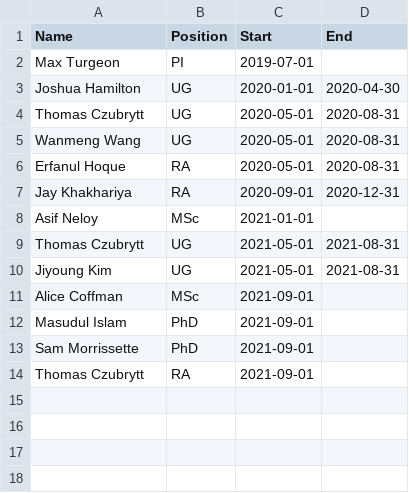
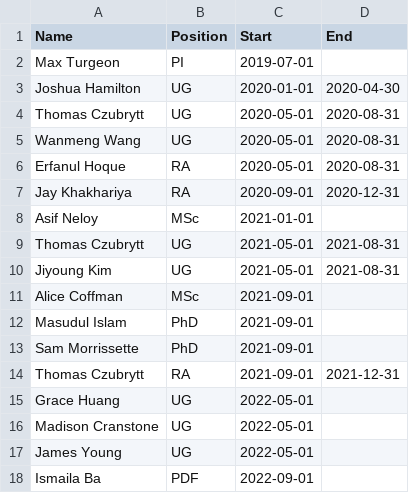
Before and after one commit to UMDimReduction/LabGantt, a CSV file: LabGantt.csv, drawn as a sheet.

Commit message:
update list of lab members

```diff
--- a/LabGantt.csv
+++ b/LabGantt.csv
@@ -13,2 +13,6 @@ Masudul Islam,PhD,2021-09-01,
 Sam Morrissette,PhD,2021-09-01,
-Thomas Czubrytt,RA,2021-09-01,
+Thomas Czubrytt,RA,2021-09-01,2021-12-31
+Grace Huang,UG,2022-05-01,
+Madison Cranstone,UG,2022-05-01,
+James Young,UG,2022-05-01,
+Ismaila Ba,PDF,2022-09-01,
```
Also changed, not shown: 3 other files.
